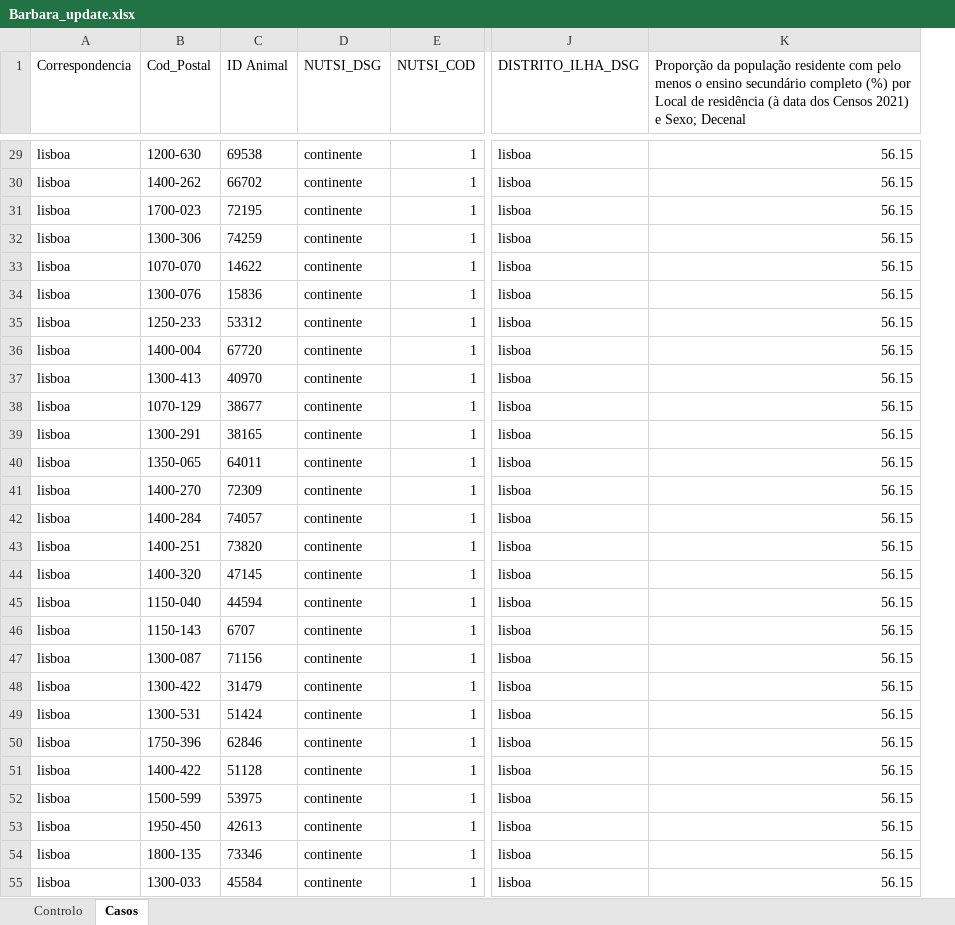
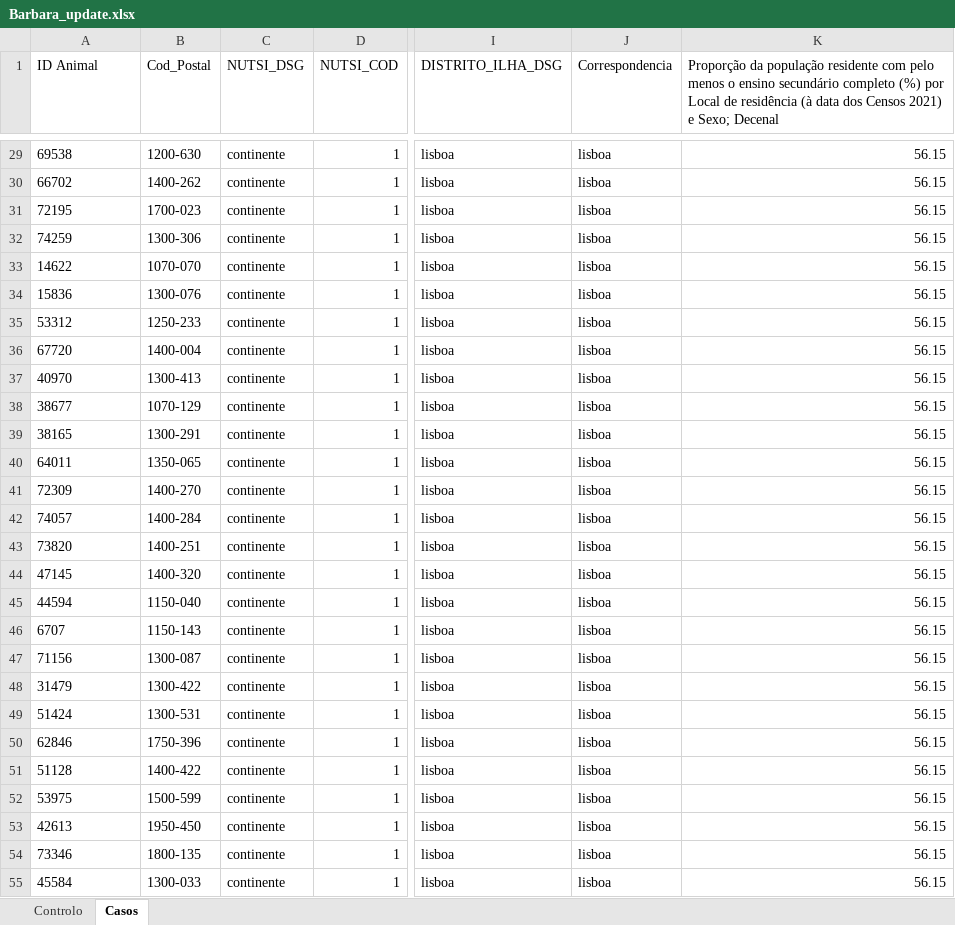
Before and after one commit to Maria-M-Oliveira/Other_projects, an Excel workbook: Barbara/Barbara_update.xlsx, sheet Casos, drawn as a sheet; only a part is shown, gaps mark what is left out; values as stored, in another font and other column widths than the file's, no borders; removed rows and columns are numbered as before the commit, all else as after; the diff covers the shown part only; the diff names each change by its address in the sheet, - before the commit and + after, or states it on an @@ line.

```diff
--- a/Barbara/Barbara_update.xlsx (sheet Casos)
+++ b/Barbara/Barbara_update.xlsx (sheet Casos)
-column C (ID Animal), rows 29-55: 69538 | 66702 | 72195 | 74259 | 14622 | 15836 | 53312 | 67720 | 40970 | 38677 | 38165 | 64011 | 72309 | 74057 | 73820 | 47145 | 44594 | 6707 | 71156 | 31479 | 51424 | 62846 | 51128 | 53975 | 42613 | 73346 | 45584
+column J (Correspondencia), rows 29-55: all lisboa
-A1: Correspondencia
+A1: ID Animal
-A29 (ID Animal): lisboa
+A29 (ID Animal): 69538
-A30 (ID Animal): lisboa
+A30 (ID Animal): 66702
-A31 (ID Animal): lisboa
+A31 (ID Animal): 72195
-A32 (ID Animal): lisboa
+A32 (ID Animal): 74259
-A33 (ID Animal): lisboa
+A33 (ID Animal): 14622
-A34 (ID Animal): lisboa
+A34 (ID Animal): 15836
-A35 (ID Animal): lisboa
+A35 (ID Animal): 53312
-A36 (ID Animal): lisboa
+A36 (ID Animal): 67720
-A37 (ID Animal): lisboa
+A37 (ID Animal): 40970
-A38 (ID Animal): lisboa
+A38 (ID Animal): 38677
-A39 (ID Animal): lisboa
+A39 (ID Animal): 38165
-A40 (ID Animal): lisboa
+A40 (ID Animal): 64011
-A41 (ID Animal): lisboa
+A41 (ID Animal): 72309
-A42 (ID Animal): lisboa
+A42 (ID Animal): 74057
-A43 (ID Animal): lisboa
+A43 (ID Animal): 73820
-A44 (ID Animal): lisboa
+A44 (ID Animal): 47145
-A45 (ID Animal): lisboa
+A45 (ID Animal): 44594
-A46 (ID Animal): lisboa
+A46 (ID Animal): 6707
-A47 (ID Animal): lisboa
+A47 (ID Animal): 71156
-A48 (ID Animal): lisboa
+A48 (ID Animal): 31479
-A49 (ID Animal): lisboa
+A49 (ID Animal): 51424
-A50 (ID Animal): lisboa
+A50 (ID Animal): 62846
-A51 (ID Animal): lisboa
+A51 (ID Animal): 51128
-A52 (ID Animal): lisboa
+A52 (ID Animal): 53975
-A53 (ID Animal): lisboa
+A53 (ID Animal): 42613
-A54 (ID Animal): lisboa
+A54 (ID Animal): 73346
-A55 (ID Animal): lisboa
+A55 (ID Animal): 45584
```
Also changed, not shown: 121 edited cells and cell formats elsewhere in this sheet, sheet Controlo.
